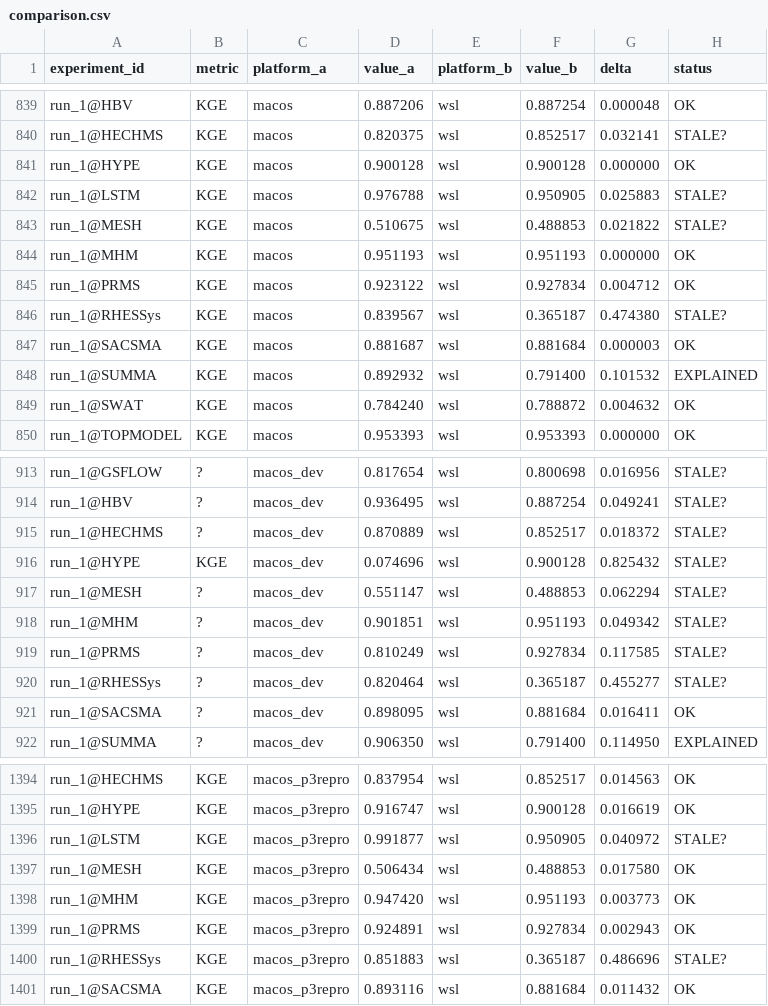
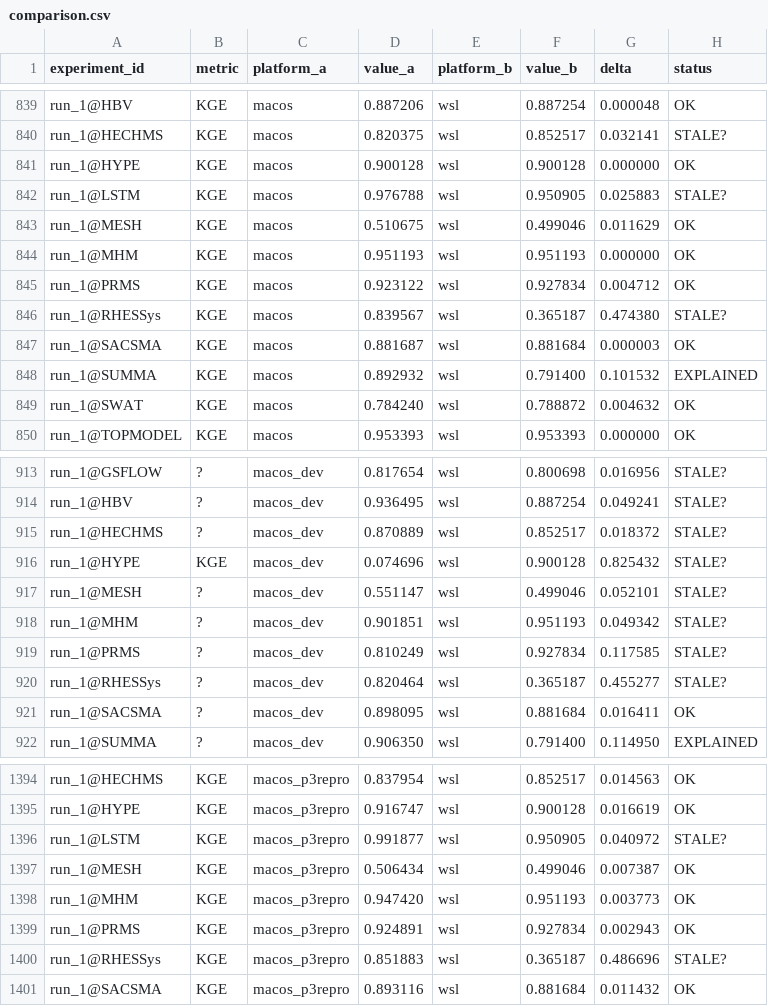
Before and after one commit to DarriEy/SYMFLUENCE, a CSV file: examples/paper_case_studies/repro_status/comparison.csv, drawn as a sheet; only a part is shown, gaps mark what is left out.

```diff
--- a/examples/paper_case_studies/repro_status/comparison.csv
+++ b/examples/paper_case_studies/repro_status/comparison.csv
@@ -842,3 +842,3 @@ run_1@HYPE,KGE,macos,0.900128,wsl,0.900128,0.000000,OK
 run_1@LSTM,KGE,macos,0.976788,wsl,0.950905,0.025883,STALE?
-run_1@MESH,KGE,macos,0.510675,wsl,0.488853,0.021822,STALE?
+run_1@MESH,KGE,macos,0.510675,wsl,0.499046,0.011629,OK
 run_1@MHM,KGE,macos,0.951193,wsl,0.951193,0.000000,OK
@@ -916,3 +916,3 @@ run_1@HECHMS,?,macos_dev,0.870889,wsl,0.852517,0.018372,STALE?
 run_1@HYPE,KGE,macos_dev,0.074696,wsl,0.900128,0.825432,STALE?
-run_1@MESH,?,macos_dev,0.551147,wsl,0.488853,0.062294,STALE?
+run_1@MESH,?,macos_dev,0.551147,wsl,0.499046,0.052101,STALE?
 run_1@MHM,?,macos_dev,0.901851,wsl,0.951193,0.049342,STALE?
@@ -1396,3 +1396,3 @@ run_1@HYPE,KGE,macos_p3repro,0.916747,wsl,0.900128,0.016619,OK
 run_1@LSTM,KGE,macos_p3repro,0.991877,wsl,0.950905,0.040972,STALE?
-run_1@MESH,KGE,macos_p3repro,0.506434,wsl,0.488853,0.017580,OK
+run_1@MESH,KGE,macos_p3repro,0.506434,wsl,0.499046,0.007387,OK
 run_1@MHM,KGE,macos_p3repro,0.947420,wsl,0.951193,0.003773,OK
```
Also changed, not shown: examples/paper_case_studies/repro_status/metrics_wsl.csv.
